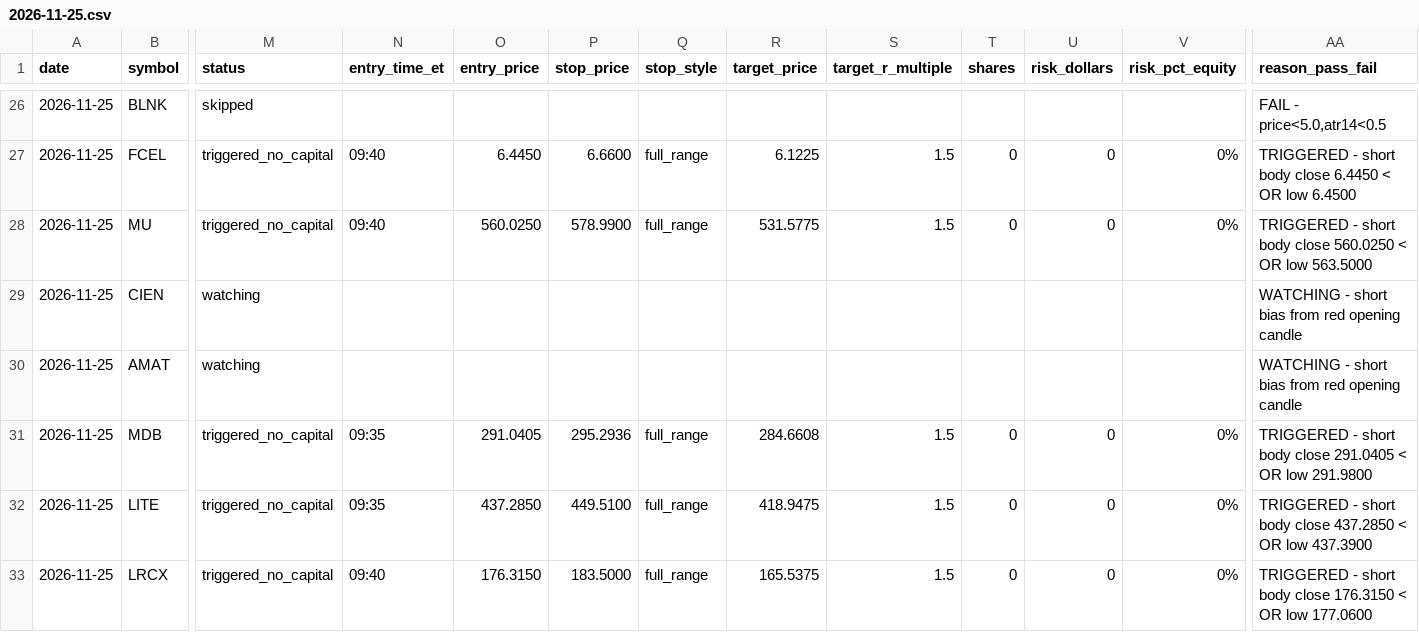
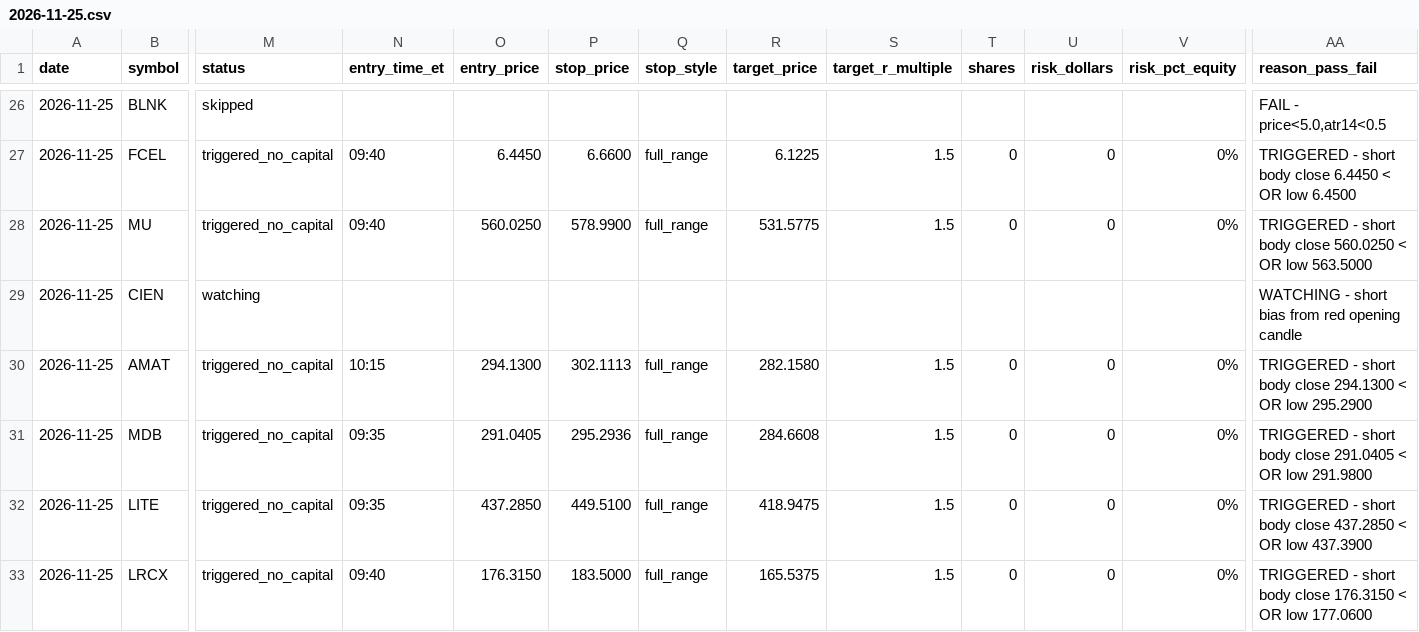
Before and after one commit to ssb0004-byte/trading, a CSV file: logs/trades/2026-11-25.csv, drawn as a sheet; only a part is shown, gaps mark what is left out; the diff covers the shown part only; the diff names each change by its address in the sheet, - before the commit and + after, or states it on an @@ line.

```diff
--- a/logs/trades/2026-11-25.csv
+++ b/logs/trades/2026-11-25.csv
-M30 (status): watching
+M30 (status): triggered_no_capital
-N30 (entry_time_et): (empty)
+N30 (entry_time_et): 10:15
-O30 (entry_price): (empty)
+O30 (entry_price): 294.1300
-P30 (stop_price): (empty)
+P30 (stop_price): 302.1113
-Q30 (stop_style): (empty)
+Q30 (stop_style): full_range
-R30 (target_price): (empty)
+R30 (target_price): 282.1580
-S30 (target_r_multiple): (empty)
+S30 (target_r_multiple): 1.5
-T30 (shares): (empty)
+T30 (shares): 0
-U30 (risk_dollars): (empty)
+U30 (risk_dollars): 0
-V30 (risk_pct_equity): (empty)
+V30 (risk_pct_equity): 0%
-AA30 (reason_pass_fail): WATCHING - short bias from red opening candle
+AA30 (reason_pass_fail): TRIGGERED - short body close 294.1300 < OR low 295.2900
```
Also changed, not shown: 25 edited cells elsewhere in this file.
